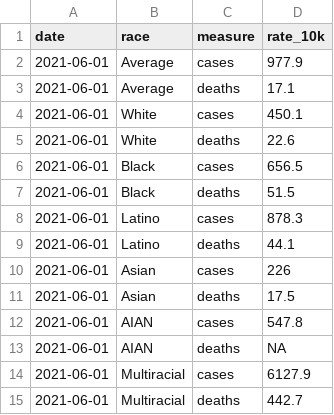
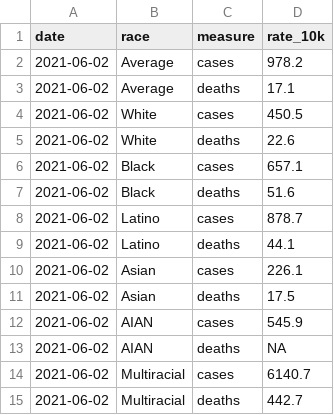
Before and after one commit to CT-Data-Haven/covidpub, a CSV file: input_data/covid_age_adjusted_race.csv, drawn as a sheet.

```diff
--- a/input_data/covid_age_adjusted_race.csv
+++ b/input_data/covid_age_adjusted_race.csv
@@ -1,15 +1,15 @@
 "date","race","measure","rate_10k"
-2021-06-01,"Average","cases",977.9
-2021-06-01,"Average","deaths",17.1
-2021-06-01,"White","cases",450.1
-2021-06-01,"White","deaths",22.6
-2021-06-01,"Black","cases",656.5
-2021-06-01,"Black","deaths",51.5
-2021-06-01,"Latino","cases",878.3
-2021-06-01,"Latino","deaths",44.1
-2021-06-01,"Asian","cases",226
-2021-06-01,"Asian","deaths",17.5
-2021-06-01,"AIAN","cases",547.8
-2021-06-01,"AIAN","deaths",NA
-2021-06-01,"Multiracial","cases",6127.9
-2021-06-01,"Multiracial","deaths",442.7
+2021-06-02,"Average","cases",978.2
+2021-06-02,"Average","deaths",17.1
+2021-06-02,"White","cases",450.5
+2021-06-02,"White","deaths",22.6
+2021-06-02,"Black","cases",657.1
+2021-06-02,"Black","deaths",51.6
+2021-06-02,"Latino","cases",878.7
+2021-06-02,"Latino","deaths",44.1
+2021-06-02,"Asian","cases",226.1
+2021-06-02,"Asian","deaths",17.5
+2021-06-02,"AIAN","cases",545.9
+2021-06-02,"AIAN","deaths",NA
+2021-06-02,"Multiracial","cases",6140.7
+2021-06-02,"Multiracial","deaths",442.7
```
Also changed, not shown: input_data/covid_county.csv, input_data/covid_excess_deaths_wkly.csv, 4 other files.
